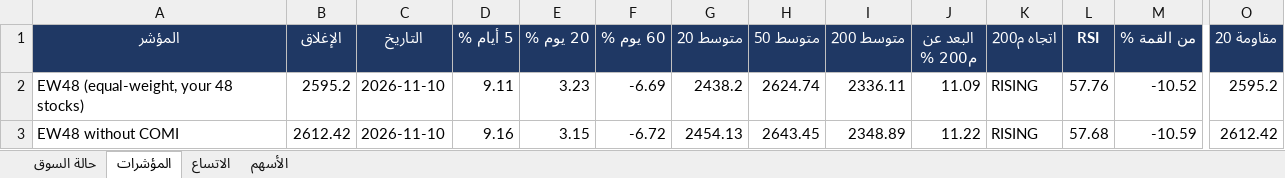
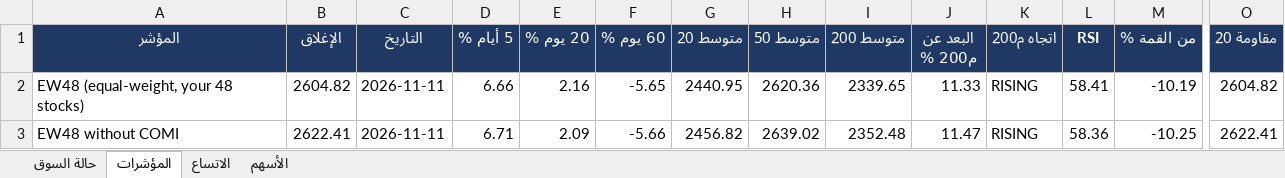
Before and after one commit to muhammadkamel900-bit/egx-data, an Excel workbook: data/market.xlsx, sheet المؤشرات, drawn as a sheet; only a part is shown, gaps mark what is left out; values as stored, in another font and other column widths than the file's, no borders; the diff covers the shown part only; the diff names each change by its address in the sheet, - before the commit and + after, or states it on an @@ line.

```diff
--- a/data/market.xlsx (sheet المؤشرات)
+++ b/data/market.xlsx (sheet المؤشرات)
-B2 (الإغلاق): 2595.2
+B2 (الإغلاق): 2604.82
-C2:C3 (التاريخ): 2026-11-10
+C2:C3 (التاريخ): 2026-11-11
-D2 (5 أيام %): 9.11
+D2 (5 أيام %): 6.66
-E2 (20 يوم %): 3.23
+E2 (20 يوم %): 2.16
-F2 (60 يوم %): -6.69
+F2 (60 يوم %): -5.65
-G2 (متوسط 20): 2438.2
+G2 (متوسط 20): 2440.95
-H2 (متوسط 50): 2624.74
+H2 (متوسط 50): 2620.36
-I2 (متوسط 200): 2336.11
+I2 (متوسط 200): 2339.65
-J2 (البعد عن م200 %): 11.09
+J2 (البعد عن م200 %): 11.33
-L2 (RSI): 57.76
+L2 (RSI): 58.41
-M2 (من القمة %): -10.52
+M2 (من القمة %): -10.19
-O2 (مقاومة 20): 2595.2
+O2 (مقاومة 20): 2604.82
-B3 (الإغلاق): 2612.42
+B3 (الإغلاق): 2622.41
-D3 (5 أيام %): 9.16
+D3 (5 أيام %): 6.71
-E3 (20 يوم %): 3.15
+E3 (20 يوم %): 2.09
-F3 (60 يوم %): -6.72
+F3 (60 يوم %): -5.66
-G3 (متوسط 20): 2454.13
+G3 (متوسط 20): 2456.82
-H3 (متوسط 50): 2643.45
+H3 (متوسط 50): 2639.02
-I3 (متوسط 200): 2348.89
+I3 (متوسط 200): 2352.48
-J3 (البعد عن م200 %): 11.22
+J3 (البعد عن م200 %): 11.47
-L3 (RSI): 57.68
+L3 (RSI): 58.36
-M3 (من القمة %): -10.59
+M3 (من القمة %): -10.25
-O3 (مقاومة 20): 2612.42
+O3 (مقاومة 20): 2622.41
```
Also changed, not shown: 23 edited cells elsewhere in this sheet, sheet الأسهم, sheet الاتساع, sheet حالة السوق.
